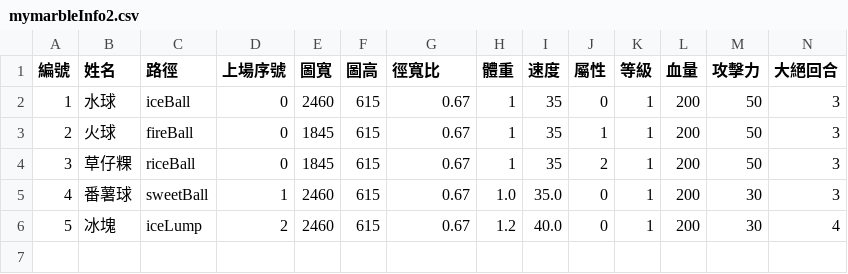
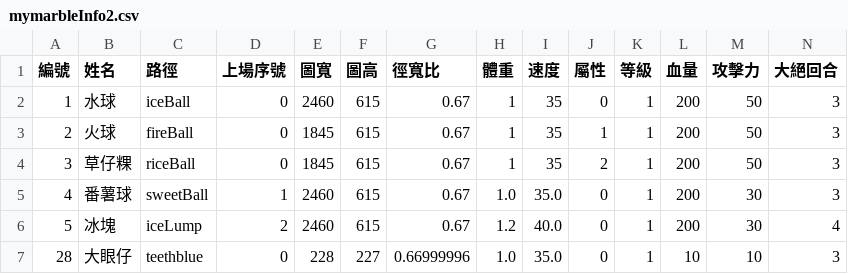
Before and after one commit to SkylerChou/monsterstrike, a CSV file: src/resources/file/mymarbleInfo2.csv, drawn as a sheet; only a part is shown; rows hold the shown columns only; the diff names each change by its address in the sheet, - before the commit and + after, or states it on an @@ line.

```diff
--- a/src/resources/file/mymarbleInfo2.csv
+++ b/src/resources/file/mymarbleInfo2.csv
+row 7: 28 | 大眼仔 | teethblue | 0 | 228 | 227 | 0.66999996 | 1.0 | 35.0 | 0 | 1 | 10 | 10 | 3
```
Also changed, not shown: src/resources/file/mymarbleInfoTmp.csv, 5 other files.
